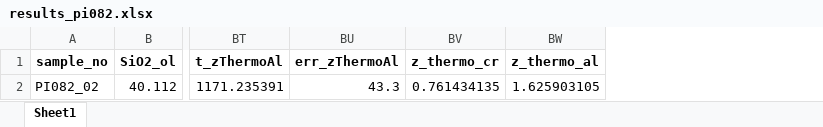
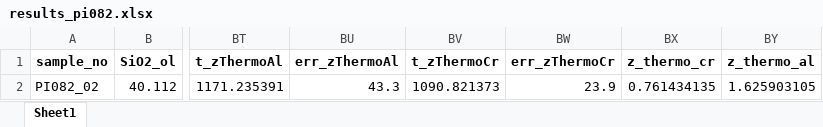
Before and after one commit to eazzzon/olspthermo, an Excel workbook: benchmark/results_pi082.xlsx, sheet Sheet1, drawn as a sheet; only a part is shown, gaps mark what is left out; values as stored, in another font and other column widths than the file's, no borders; the diff names each change by its address in the sheet, - before the commit and + after, or states it on an @@ line.

Commit message:
adding Cr-thermo z-test

```diff
--- a/benchmark/results_pi082.xlsx (sheet Sheet1)
+++ b/benchmark/results_pi082.xlsx (sheet Sheet1)
+column BV (t_zThermoCr), row 2: 1090.821373
+column BW (err_zThermoCr), row 2: 23.9
```
Also changed, not shown: OSAT.xlsx, examples/results_pi082.xlsx, 5 other files.
